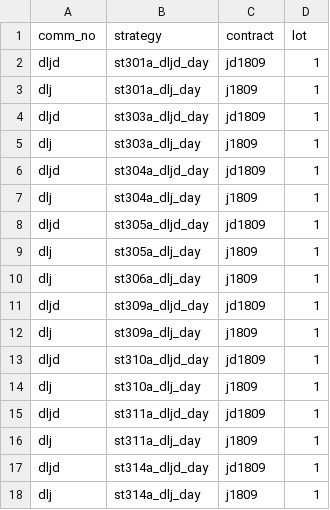
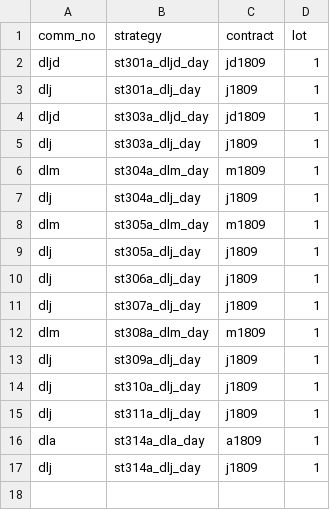
Before and after one commit to 19199883/MyDoc, a CSV file: ExplorerFund/operation/strategy_update/winfund/dce/day/97/stra_sett_dce_day097.csv, drawn as a sheet.

```diff
--- a/ExplorerFund/operation/strategy_update/winfund/dce/day/97/stra_sett_dce_day097.csv
+++ b/ExplorerFund/operation/strategy_update/winfund/dce/day/97/stra_sett_dce_day097.csv
@@ -5,14 +5,13 @@ dljd,st303a_dljd_day,jd1809,1
 dlj,st303a_dlj_day,j1809,1
-dljd,st304a_dljd_day,jd1809,1
+dlm,st304a_dlm_day,m1809,1
 dlj,st304a_dlj_day,j1809,1
-dljd,st305a_dljd_day,jd1809,1
+dlm,st305a_dlm_day,m1809,1
 dlj,st305a_dlj_day,j1809,1
 dlj,st306a_dlj_day,j1809,1
-dljd,st309a_dljd_day,jd1809,1
+dlj,st307a_dlj_day,j1809,1
+dlm,st308a_dlm_day,m1809,1
 dlj,st309a_dlj_day,j1809,1
-dljd,st310a_dljd_day,jd1809,1
 dlj,st310a_dlj_day,j1809,1
-dljd,st311a_dljd_day,jd1809,1
 dlj,st311a_dlj_day,j1809,1
-dljd,st314a_dljd_day,jd1809,1
+dla,st314a_dla_day,a1809,1
 dlj,st314a_dlj_day,j1809,1
```
Also changed, not shown: ExplorerFund/operation/strategy_update/winfund/shfe/day/229/stra_sett_day_229.csv, 24 other files.
